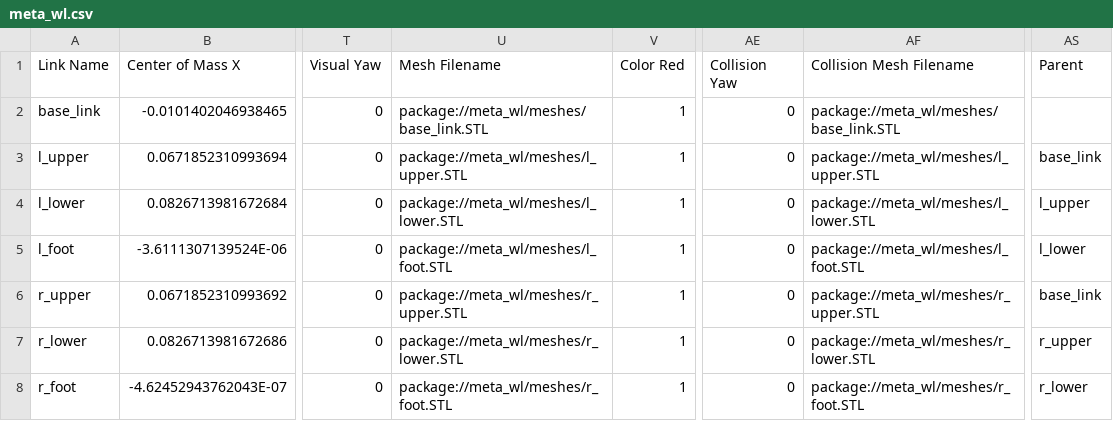
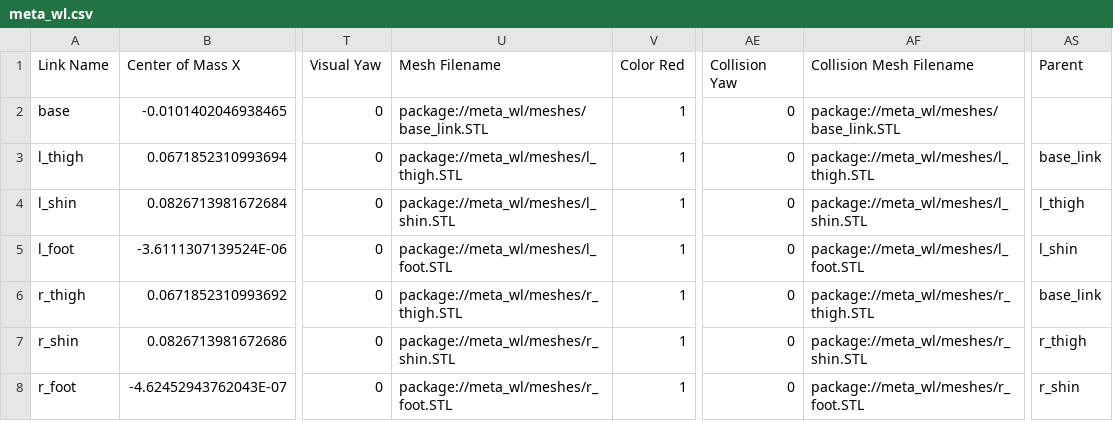
Before and after one commit to Yao-Xinchen/Meta-WL-Gym, a CSV file: resources/robots/meta_wl/urdf/meta_wl.csv, drawn as a sheet; only a part is shown, gaps mark what is left out; the diff names each change by its address in the sheet, - before the commit and + after, or states it on an @@ line.

Commit message:
rename stl and successfully load the robot into gym, although it's bouncing

```diff
--- a/resources/robots/meta_wl/urdf/meta_wl.csv
+++ b/resources/robots/meta_wl/urdf/meta_wl.csv
-A2 (Link Name): base_link
+A2 (Link Name): base
-A3 (Link Name): l_upper
+A3 (Link Name): l_thigh
-U3 (Mesh Filename): package://meta_wl/meshes/l_upper.STL
+U3 (Mesh Filename): package://meta_wl/meshes/l_thigh.STL
-AF3 (Collision Mesh Filename): package://meta_wl/meshes/l_upper.STL
+AF3 (Collision Mesh Filename): package://meta_wl/meshes/l_thigh.STL
-A4 (Link Name): l_lower
+A4 (Link Name): l_shin
-U4 (Mesh Filename): package://meta_wl/meshes/l_lower.STL
+U4 (Mesh Filename): package://meta_wl/meshes/l_shin.STL
-AF4 (Collision Mesh Filename): package://meta_wl/meshes/l_lower.STL
+AF4 (Collision Mesh Filename): package://meta_wl/meshes/l_shin.STL
-AS4 (Parent): l_upper
+AS4 (Parent): l_thigh
-AS5 (Parent): l_lower
+AS5 (Parent): l_shin
-A6 (Link Name): r_upper
+A6 (Link Name): r_thigh
-U6 (Mesh Filename): package://meta_wl/meshes/r_upper.STL
+U6 (Mesh Filename): package://meta_wl/meshes/r_thigh.STL
-AF6 (Collision Mesh Filename): package://meta_wl/meshes/r_upper.STL
+AF6 (Collision Mesh Filename): package://meta_wl/meshes/r_thigh.STL
-A7 (Link Name): r_lower
+A7 (Link Name): r_shin
-U7 (Mesh Filename): package://meta_wl/meshes/r_lower.STL
+U7 (Mesh Filename): package://meta_wl/meshes/r_shin.STL
-AF7 (Collision Mesh Filename): package://meta_wl/meshes/r_lower.STL
+AF7 (Collision Mesh Filename): package://meta_wl/meshes/r_shin.STL
-AS7 (Parent): r_upper
+AS7 (Parent): r_thigh
-AS8 (Parent): r_lower
+AS8 (Parent): r_shin
```
Also changed, not shown: 8 other files.
